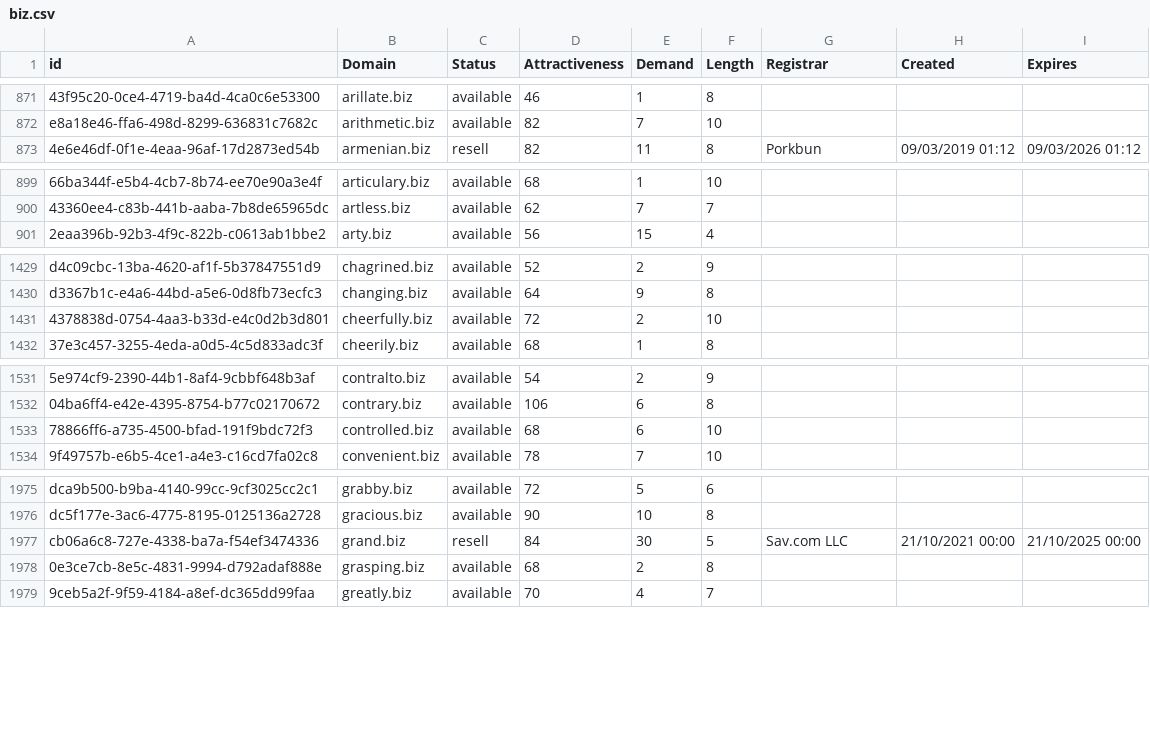
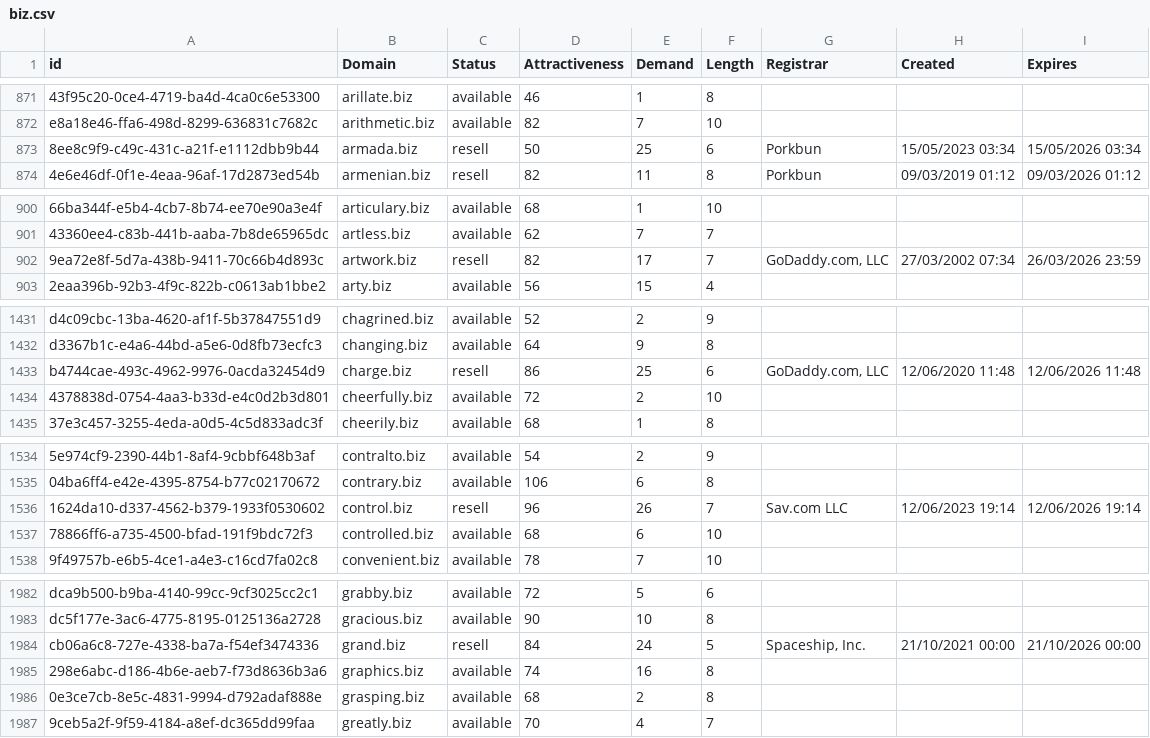
Before and after one commit to UniqueDomains/biz-oneword-domains, a CSV file: biz.csv, drawn as a sheet; only a part is shown, gaps mark what is left out; addresses are those after the commit; the diff covers the shown part only; the diff names each change by its address in the sheet, - before the commit and + after, or states it on an @@ line.

Commit message:
Domains update

```diff
--- a/biz.csv
+++ b/biz.csv
+row 873: 8ee8c9f9-c49c-431c-a21f-e1112dbb9b44 | armada.biz | resell | 50 | 25 | 6 | Porkbun | 15/05/2023 03:34 | 15/05/2026 03:34
+row 902: 9ea72e8f-5d7a-438b-9411-70c66b4d893c | artwork.biz | resell | 82 | 17 | 7 | GoDaddy.com, LLC | 27/03/2002 07:34 | 26/03/2026 23:59
+row 1433: b4744cae-493c-4962-9976-0acda32454d9 | charge.biz | resell | 86 | 25 | 6 | GoDaddy.com, LLC | 12/06/2020 11:48 | 12/06/2026 11:48
+row 1536: 1624da10-d337-4562-b379-1933f0530602 | control.biz | resell | 96 | 26 | 7 | Sav.com LLC | 12/06/2023 19:14 | 12/06/2026 19:14
-E1984 (Demand): 30
+E1984 (Demand): 24
-G1984 (Registrar): Sav.com LLC
+G1984 (Registrar): Spaceship, Inc.
-I1984 (Expires): 21/10/2025 00:00
+I1984 (Expires): 21/10/2026 00:00
+row 1985: 298e6abc-d186-4b6e-aeb7-f73d8636b3a6 | graphics.biz | available | 74 | 16 | 8
```
Also changed, not shown: 10 added rows and 14 edited cells elsewhere in this file, 2 other files.
